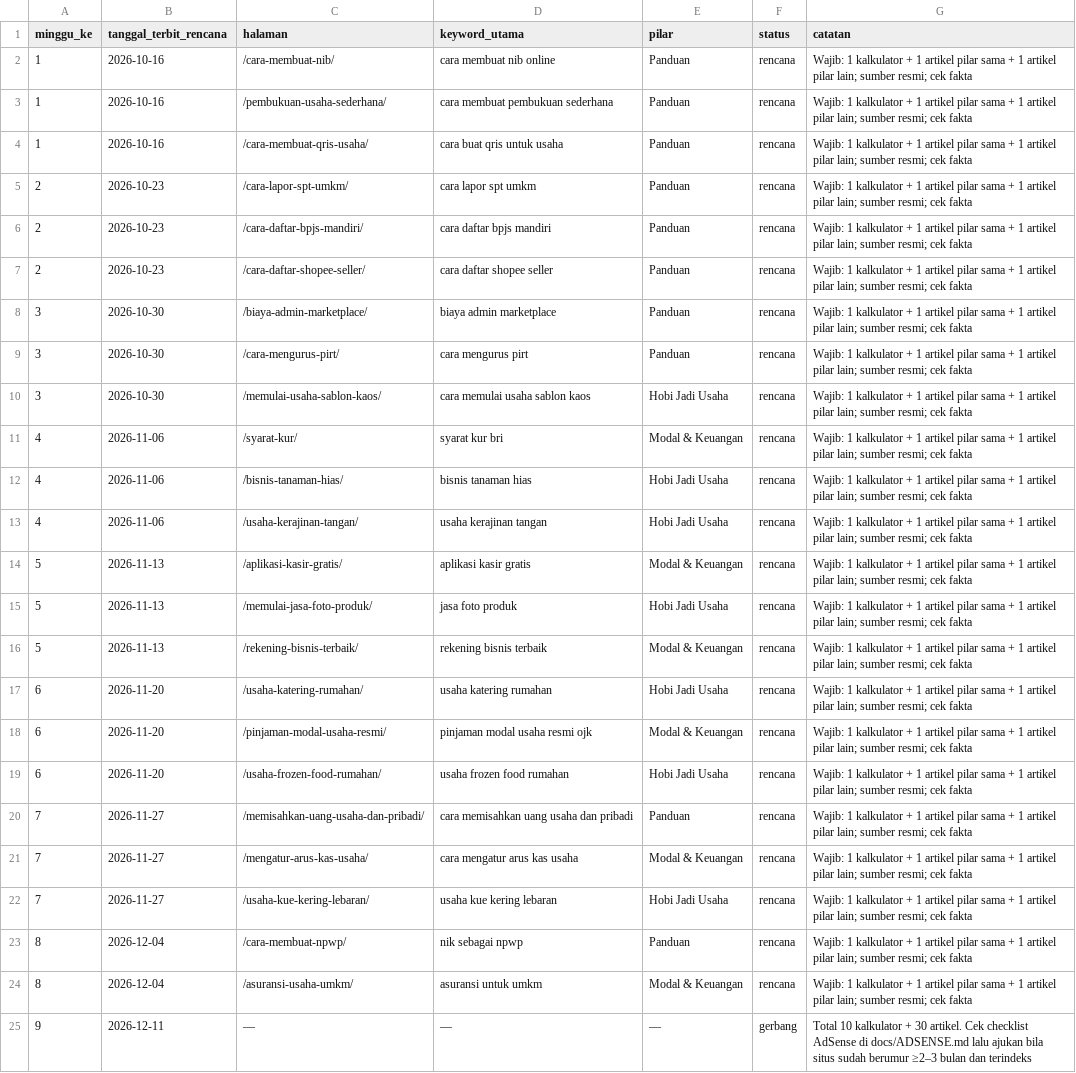
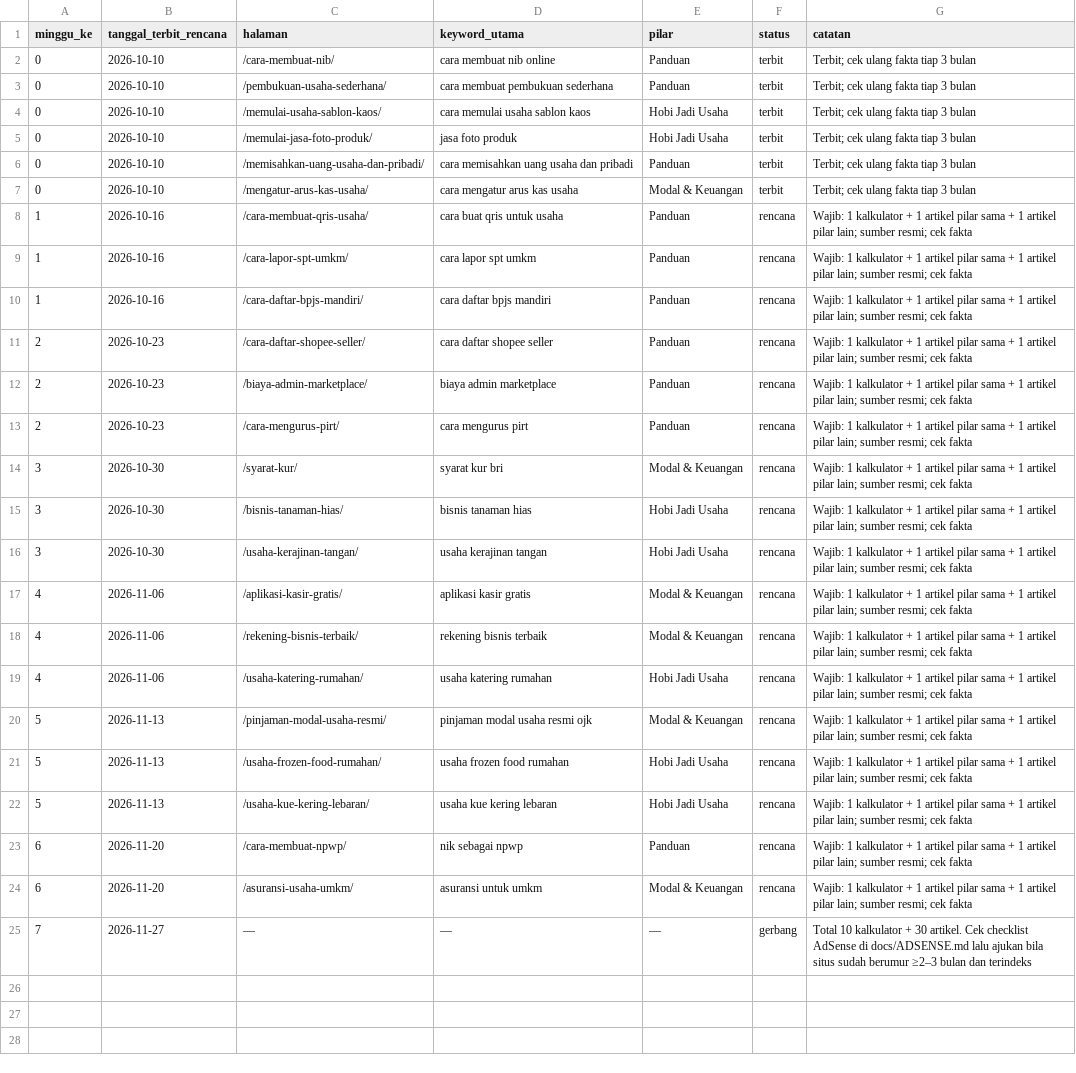
Before and after one commit to hda97/LabaKita, a CSV file: data/kalender-konten.csv, drawn as a sheet; removed rows and columns are numbered as before the commit, all else as after; the diff names each change by its address in the sheet, - before the commit and + after, or states it on an @@ line.

```diff
--- a/data/kalender-konten.csv
+++ b/data/kalender-konten.csv
-A2:A3 (minggu_ke): 1
+A2:A3 (minggu_ke): 0
-B2:B3 (tanggal_terbit_rencana): 2026-10-16
+B2:B3 (tanggal_terbit_rencana): 2026-10-10
-F2:F3 (status): rencana
+F2:F3 (status): terbit
-G2:G3 (catatan): Wajib: 1 kalkulator + 1 artikel pilar sama + 1 artikel pilar lain; sumber resmi; cek fakta
+G2:G3 (catatan): Terbit; cek ulang fakta tiap 3 bulan
+row 4: 0 | 2026-10-10 | /memulai-usaha-sablon-kaos/ | cara memulai usaha sablon kaos | Hobi Jadi Usaha | terbit | Terbit; cek ulang fakta tiap 3 bulan
+row 5: 0 | 2026-10-10 | /memulai-jasa-foto-produk/ | jasa foto produk | Hobi Jadi Usaha | terbit | Terbit; cek ulang fakta tiap 3 bulan
+row 6: 0 | 2026-10-10 | /memisahkan-uang-usaha-dan-pribadi/ | cara memisahkan uang usaha dan pribadi | Panduan | terbit | Terbit; cek ulang fakta tiap 3 bulan
+row 7: 0 | 2026-10-10 | /mengatur-arus-kas-usaha/ | cara mengatur arus kas usaha | Modal & Keuangan | terbit | Terbit; cek ulang fakta tiap 3 bulan
-A9:A10 (minggu_ke): 2
+A9:A10 (minggu_ke): 1
-B9:B10 (tanggal_terbit_rencana): 2026-10-23
+B9:B10 (tanggal_terbit_rencana): 2026-10-16
-A12:A13 (minggu_ke): 3
+A12:A13 (minggu_ke): 2
-B12:B13 (tanggal_terbit_rencana): 2026-10-30
+B12:B13 (tanggal_terbit_rencana): 2026-10-23
-row 10: 3 | 2026-10-30 | /memulai-usaha-sablon-kaos/ | cara memulai usaha sablon kaos | Hobi Jadi Usaha | rencana | Wajib: 1 kalkulator + 1 artikel pilar sama + 1 artikel pilar lain; sumber resmi; cek fakta
-A14:A16 (minggu_ke): 4
+A14:A16 (minggu_ke): 3
-B14:B16 (tanggal_terbit_rencana): 2026-11-06
+B14:B16 (tanggal_terbit_rencana): 2026-10-30
-A17 (minggu_ke): 5
+A17 (minggu_ke): 4
-B17 (tanggal_terbit_rencana): 2026-11-13
+B17 (tanggal_terbit_rencana): 2026-11-06
-row 15: 5 | 2026-11-13 | /memulai-jasa-foto-produk/ | jasa foto produk | Hobi Jadi Usaha | rencana | Wajib: 1 kalkulator + 1 artikel pilar sama + 1 artikel pilar lain; sumber resmi; cek fakta
-A18 (minggu_ke): 5
+A18 (minggu_ke): 4
-B18 (tanggal_terbit_rencana): 2026-11-13
+B18 (tanggal_terbit_rencana): 2026-11-06
-A19 (minggu_ke): 6
+A19 (minggu_ke): 4
-B19 (tanggal_terbit_rencana): 2026-11-20
+B19 (tanggal_terbit_rencana): 2026-11-06
-A20:A21 (minggu_ke): 6
+A20:A21 (minggu_ke): 5
-B20:B21 (tanggal_terbit_rencana): 2026-11-20
+B20:B21 (tanggal_terbit_rencana): 2026-11-13
-row 20: 7 | 2026-11-27 | /memisahkan-uang-usaha-dan-pribadi/ | cara memisahkan uang usaha dan pribadi | Panduan | rencana | Wajib: 1 kalkulator + 1 artikel pilar sama + 1 artikel pilar lain; sumber resmi; cek fakta
-row 21: 7 | 2026-11-27 | /mengatur-arus-kas-usaha/ | cara mengatur arus kas usaha | Modal & Keuangan | rencana | Wajib: 1 kalkulator + 1 artikel pilar sama + 1 artikel pilar lain; sumber resmi; cek fakta
-A22 (minggu_ke): 7
+A22 (minggu_ke): 5
-B22 (tanggal_terbit_rencana): 2026-11-27
+B22 (tanggal_terbit_rencana): 2026-11-13
-A23:A24 (minggu_ke): 8
+A23:A24 (minggu_ke): 6
-B23:B24 (tanggal_terbit_rencana): 2026-12-04
+B23:B24 (tanggal_terbit_rencana): 2026-11-20
-A25 (minggu_ke): 9
+A25 (minggu_ke): 7
-B25 (tanggal_terbit_rencana): 2026-12-11
+B25 (tanggal_terbit_rencana): 2026-11-27
```
Also changed, not shown: data/keyword-plan.csv, 12 other files.
